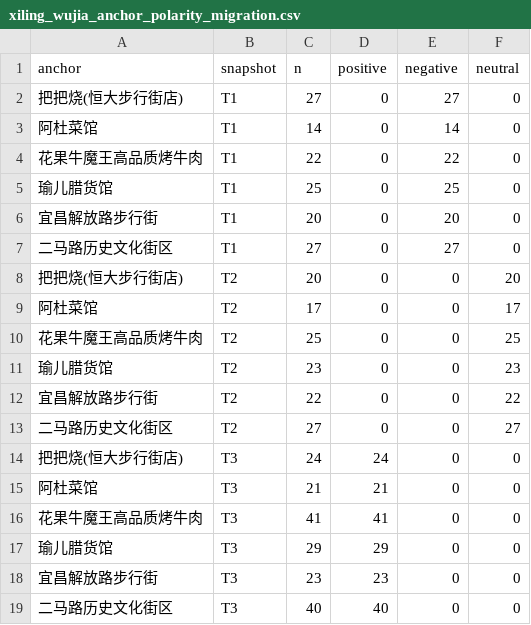
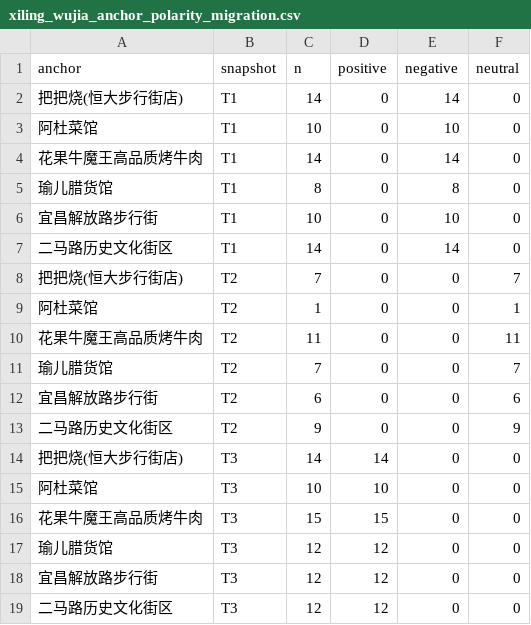
Before and after one commit to tinsei0321/emotion_map, a CSV file: DATA/processed/xiling_wujia_anchor_polarity_migration.csv, drawn as a sheet.

```diff
--- a/DATA/processed/xiling_wujia_anchor_polarity_migration.csv
+++ b/DATA/processed/xiling_wujia_anchor_polarity_migration.csv
@@ -1,19 +1,19 @@
 anchor,snapshot,n,positive,negative,neutral
-把把烧(恒大步行街店),T1,27,0,27,0
-阿杜菜馆,T1,14,0,14,0
-花果牛魔王高品质烤牛肉,T1,22,0,22,0
-瑜儿腊货馆,T1,25,0,25,0
-宜昌解放路步行街,T1,20,0,20,0
-二马路历史文化街区,T1,27,0,27,0
-把把烧(恒大步行街店),T2,20,0,0,20
-阿杜菜馆,T2,17,0,0,17
-花果牛魔王高品质烤牛肉,T2,25,0,0,25
-瑜儿腊货馆,T2,23,0,0,23
-宜昌解放路步行街,T2,22,0,0,22
-二马路历史文化街区,T2,27,0,0,27
-把把烧(恒大步行街店),T3,24,24,0,0
-阿杜菜馆,T3,21,21,0,0
-花果牛魔王高品质烤牛肉,T3,41,41,0,0
-瑜儿腊货馆,T3,29,29,0,0
-宜昌解放路步行街,T3,23,23,0,0
-二马路历史文化街区,T3,40,40,0,0
+把把烧(恒大步行街店),T1,14,0,14,0
+阿杜菜馆,T1,10,0,10,0
+花果牛魔王高品质烤牛肉,T1,14,0,14,0
+瑜儿腊货馆,T1,8,0,8,0
+宜昌解放路步行街,T1,10,0,10,0
+二马路历史文化街区,T1,14,0,14,0
+把把烧(恒大步行街店),T2,7,0,0,7
+阿杜菜馆,T2,1,0,0,1
+花果牛魔王高品质烤牛肉,T2,11,0,0,11
+瑜儿腊货馆,T2,7,0,0,7
+宜昌解放路步行街,T2,6,0,0,6
+二马路历史文化街区,T2,9,0,0,9
+把把烧(恒大步行街店),T3,14,14,0,0
+阿杜菜馆,T3,10,10,0,0
+花果牛魔王高品质烤牛肉,T3,15,15,0,0
+瑜儿腊货馆,T3,12,12,0,0
+宜昌解放路步行街,T3,12,12,0,0
+二马路历史文化街区,T3,12,12,0,0
```
Also changed, not shown: 19 other files.
